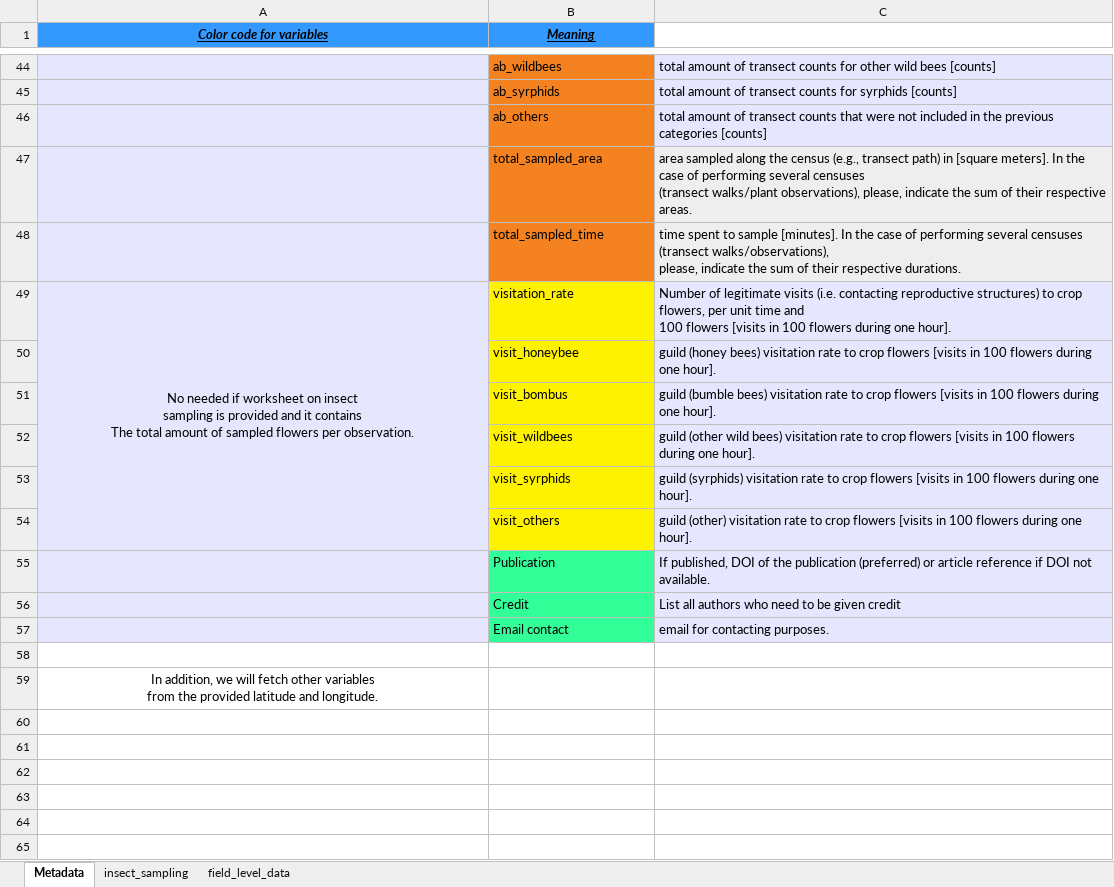
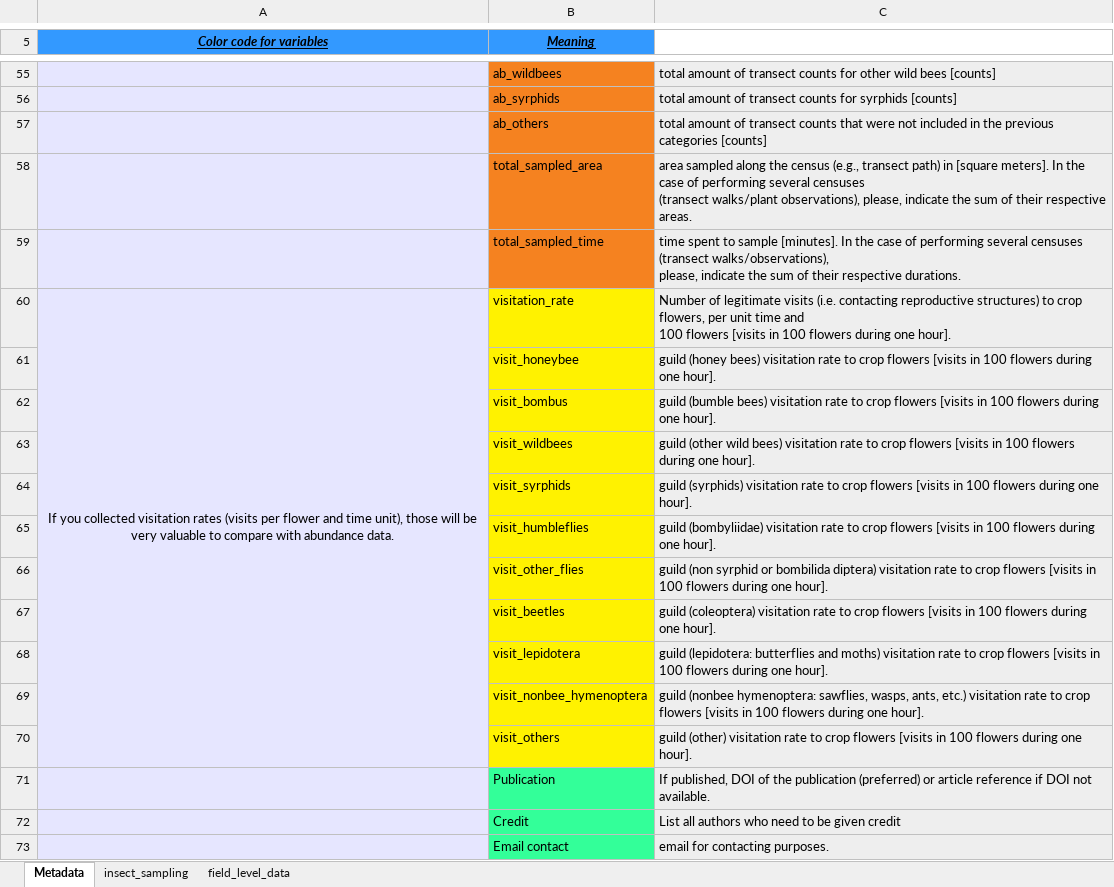
Before and after one commit to ibartomeus/bartomeuslab, an Excel workbook: media/Crop_pollination_database.xlsx, sheet Metadata, drawn as a sheet; only a part is shown, gaps mark what is left out; values as stored, in another font and other column widths than the file's, no borders; removed rows and columns are numbered as before the commit, all else as after; ↵ is a line break in a cell; the diff covers the shown part only; the diff names each change by its address in the sheet, - before the commit and + after, or states it on an @@ line.

```diff
--- a/media/Crop_pollination_database.xlsx (sheet Metadata)
+++ b/media/Crop_pollination_database.xlsx (sheet Metadata)
-A60 (Color code for variables): No needed if worksheet on insect ↵ sampling is provided and it contains ↵ The total amount of sampled flowers per observation.
+A60 (Color code for variables): If you collected visitation rates (visits per flower and time unit), those will be very valuable to compare with abundance data.
+row 65:  | visit_humbleflies | guild (bombyliidae) visitation rate to crop flowers [visits in 100 flowers during one hour].
+row 66:  | visit_other_flies | guild (non syrphid or bombilida diptera) visitation rate to crop flowers [visits in 100 flowers during one hour].
+row 67:  | visit_beetles | guild (coleoptera) visitation rate to crop flowers [visits in 100 flowers during one hour].
+row 68:  | visit_lepidotera | guild (lepidotera: butterflies and moths) visitation rate to crop flowers [visits in 100 flowers during one hour].
+row 69:  | visit_nonbee_hymenoptera | guild (nonbee hymenoptera: sawflies, wasps, ants, etc.) visitation rate to crop flowers [visits in 100 flowers during one hour].
-row 58: (empty)
-row 59: In addition, we will fetch other variables ↵ from the provided latitude and longitude.
```
Also changed, not shown: 12 added rows, 1 removed row, 15 edited cells and cell formats elsewhere in this sheet, sheet field_level_data, sheet insect_sampling.
